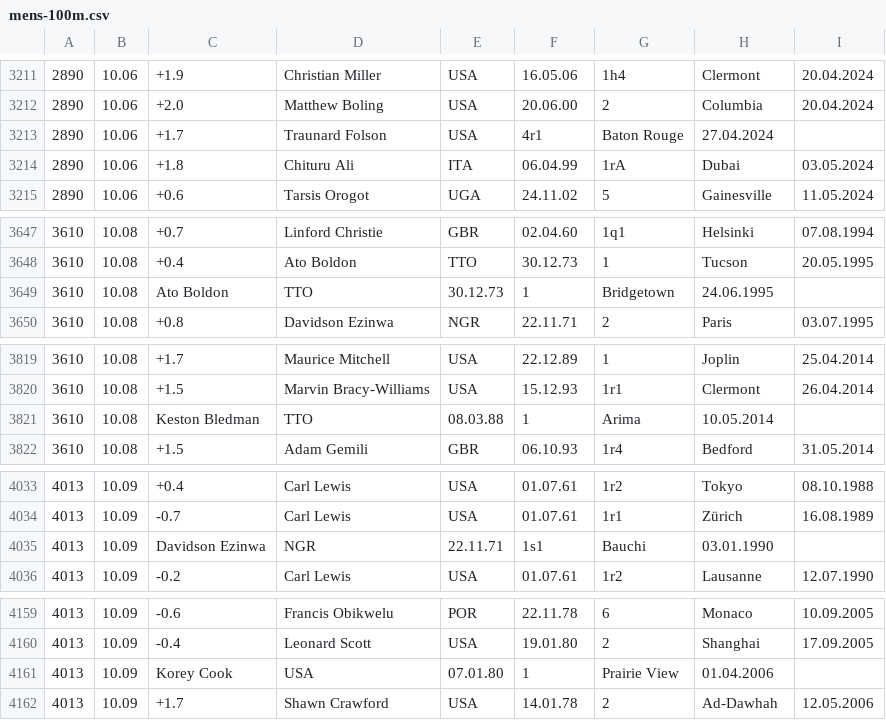
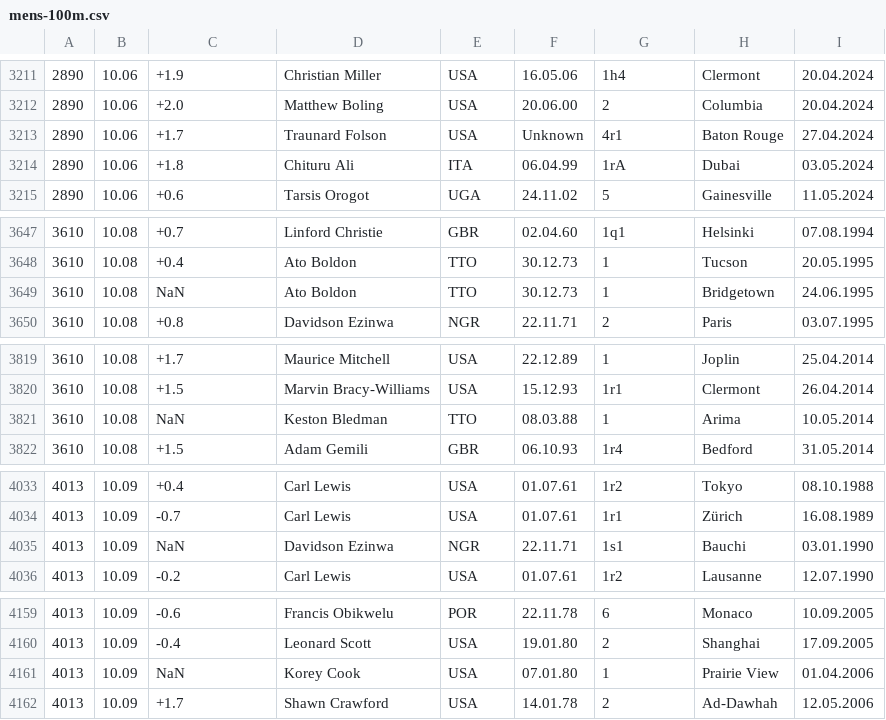
Before and after one commit to josef-alt/random-python-stuff, a CSV file: Mens 100m/mens-100m.csv, drawn as a sheet; only a part is shown, gaps mark what is left out; the diff covers the shown part only.

```diff
--- a/Mens 100m/mens-100m.csv
+++ b/Mens 100m/mens-100m.csv
@@ -3212,3 +3212,3 @@
 "2890","10.06","+2.0","Matthew Boling","USA","20.06.00","2","Columbia","20.04.2024"
-"2890","10.06","+1.7","Traunard Folson","USA","4r1","Baton Rouge","27.04.2024"
+"2890","10.06","+1.7","Traunard Folson","USA","Unknown","4r1","Baton Rouge","27.04.2024"
 "2890","10.06","+1.8","Chituru Ali","ITA","06.04.99","1rA","Dubai","03.05.2024"
@@ -3648,3 +3648,3 @@
 "3610","10.08","+0.4","Ato Boldon","TTO","30.12.73","1","Tucson","20.05.1995"
-"3610","10.08","Ato Boldon","TTO","30.12.73","1","Bridgetown","24.06.1995"
+"3610","10.08","NaN","Ato Boldon","TTO","30.12.73","1","Bridgetown","24.06.1995"
 "3610","10.08","+0.8","Davidson Ezinwa","NGR","22.11.71","2","Paris","03.07.1995"
@@ -3820,3 +3820,3 @@
 "3610","10.08","+1.5","Marvin Bracy-Williams","USA","15.12.93","1r1","Clermont","26.04.2014"
-"3610","10.08","Keston Bledman","TTO","08.03.88","1","Arima","10.05.2014"
+"3610","10.08","NaN","Keston Bledman","TTO","08.03.88","1","Arima","10.05.2014"
 "3610","10.08","+1.5","Adam Gemili","GBR","06.10.93","1r4","Bedford","31.05.2014"
@@ -4034,3 +4034,3 @@
 "4013","10.09","-0.7","Carl Lewis","USA","01.07.61","1r1","Zürich","16.08.1989"
-"4013","10.09","Davidson Ezinwa","NGR","22.11.71","1s1","Bauchi","03.01.1990"
+"4013","10.09","NaN","Davidson Ezinwa","NGR","22.11.71","1s1","Bauchi","03.01.1990"
 "4013","10.09","-0.2","Carl Lewis","USA","01.07.61","1r2","Lausanne","12.07.1990"
@@ -4160,3 +4160,3 @@
 "4013","10.09","-0.4","Leonard Scott","USA","19.01.80","2","Shanghai","17.09.2005"
-"4013","10.09","Korey Cook","USA","07.01.80","1","Prairie View","01.04.2006"
+"4013","10.09","NaN","Korey Cook","USA","07.01.80","1","Prairie View","01.04.2006"
 "4013","10.09","+1.7","Shawn Crawford","USA","14.01.78","2","Ad-Dawhah","12.05.2006"
```
Also changed, not shown: 5 added rows, 5 removed rows and 7 edited cells elsewhere in this file, 1 other file.
